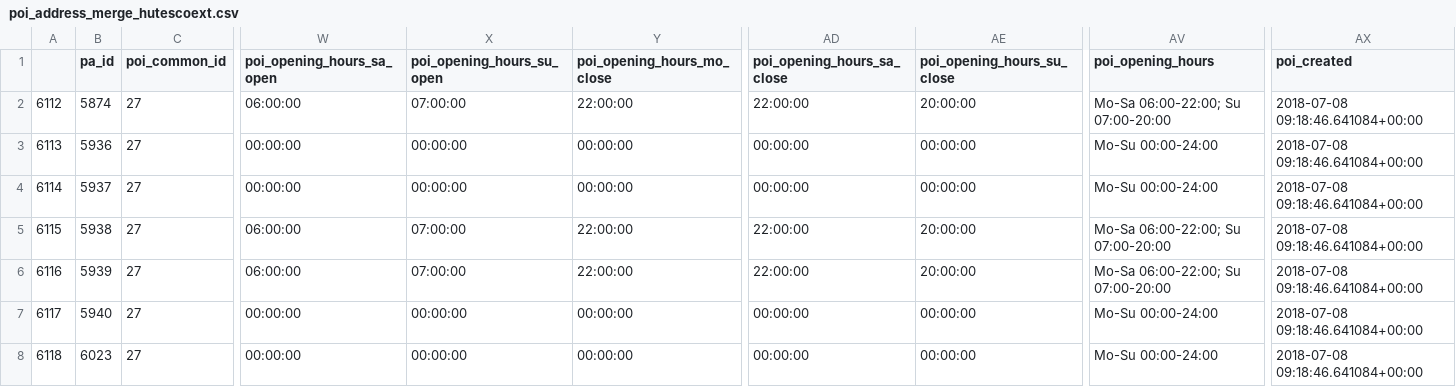
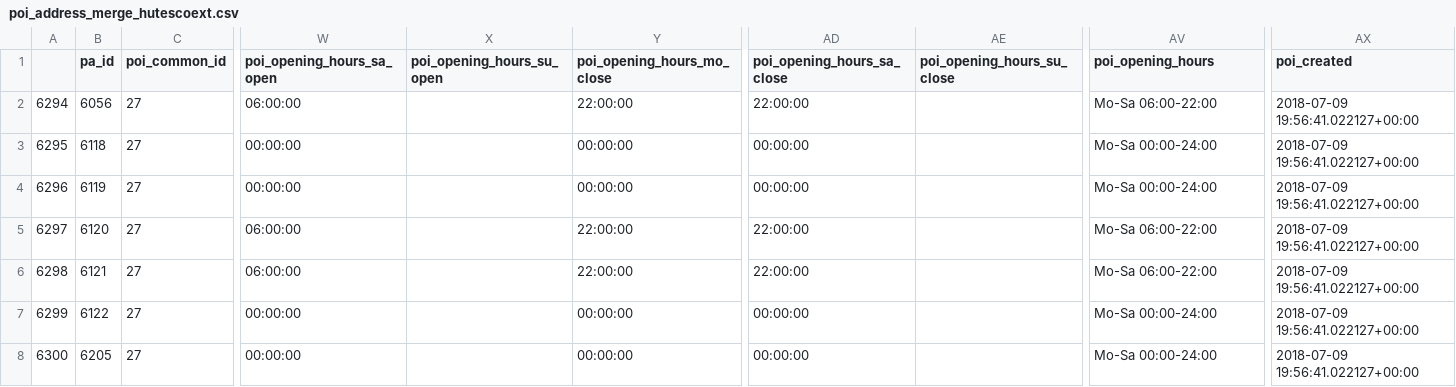
Before and after one commit to KAMI911/osm-import-request, a CSV file: hu_tesco/poi_address_merge_hutescoext.csv, drawn as a sheet; only a part is shown, gaps mark what is left out; the diff names each change by its address in the sheet, - before the commit and + after, or states it on an @@ line.

```diff
--- a/hu_tesco/poi_address_merge_hutescoext.csv
+++ b/hu_tesco/poi_address_merge_hutescoext.csv
-A2: 6112
+A2: 6294
-B2 (pa_id): 5874
+B2 (pa_id): 6056
-X2 (poi_opening_hours_su_open): 07:00:00
+X2 (poi_opening_hours_su_open): (empty)
-AE2 (poi_opening_hours_su_close): 20:00:00
+AE2 (poi_opening_hours_su_close): (empty)
-AV2 (poi_opening_hours): Mo-Sa 06:00-22:00; Su 07:00-20:00
+AV2 (poi_opening_hours): Mo-Sa 06:00-22:00
-AX2:AX8 (poi_created): 2018-07-08 09:18:46.641084+00:00
+AX2:AX8 (poi_created): 2018-07-09 19:56:41.022127+00:00
-A3: 6113
+A3: 6295
-B3 (pa_id): 5936
+B3 (pa_id): 6118
-X3:X4 (poi_opening_hours_su_open): 00:00:00
+X3:X4 (poi_opening_hours_su_open): (empty)
-AE3:AE4 (poi_opening_hours_su_close): 00:00:00
+AE3:AE4 (poi_opening_hours_su_close): (empty)
-AV3:AV4 (poi_opening_hours): Mo-Su 00:00-24:00
+AV3:AV4 (poi_opening_hours): Mo-Sa 00:00-24:00
-A4: 6114
+A4: 6296
-B4 (pa_id): 5937
+B4 (pa_id): 6119
-A5: 6115
+A5: 6297
-B5 (pa_id): 5938
+B5 (pa_id): 6120
-X5:X6 (poi_opening_hours_su_open): 07:00:00
+X5:X6 (poi_opening_hours_su_open): (empty)
-AE5:AE6 (poi_opening_hours_su_close): 20:00:00
+AE5:AE6 (poi_opening_hours_su_close): (empty)
-AV5:AV6 (poi_opening_hours): Mo-Sa 06:00-22:00; Su 07:00-20:00
+AV5:AV6 (poi_opening_hours): Mo-Sa 06:00-22:00
-A6: 6116
+A6: 6298
-B6 (pa_id): 5939
+B6 (pa_id): 6121
-A7: 6117
+A7: 6299
-B7 (pa_id): 5940
+B7 (pa_id): 6122
-X7:X8 (poi_opening_hours_su_open): 00:00:00
+X7:X8 (poi_opening_hours_su_open): (empty)
-AE7:AE8 (poi_opening_hours_su_close): 00:00:00
+AE7:AE8 (poi_opening_hours_su_close): (empty)
-AV7:AV8 (poi_opening_hours): Mo-Su 00:00-24:00
+AV7:AV8 (poi_opening_hours): Mo-Sa 00:00-24:00
-A8: 6118
+A8: 6300
-B8 (pa_id): 6023
+B8 (pa_id): 6205
```
Also changed, not shown: hu_posta/poi_address_merge_hupostacse.csv, hu_posta/poi_address_merge_hupostacso.csv, 11 other files.
